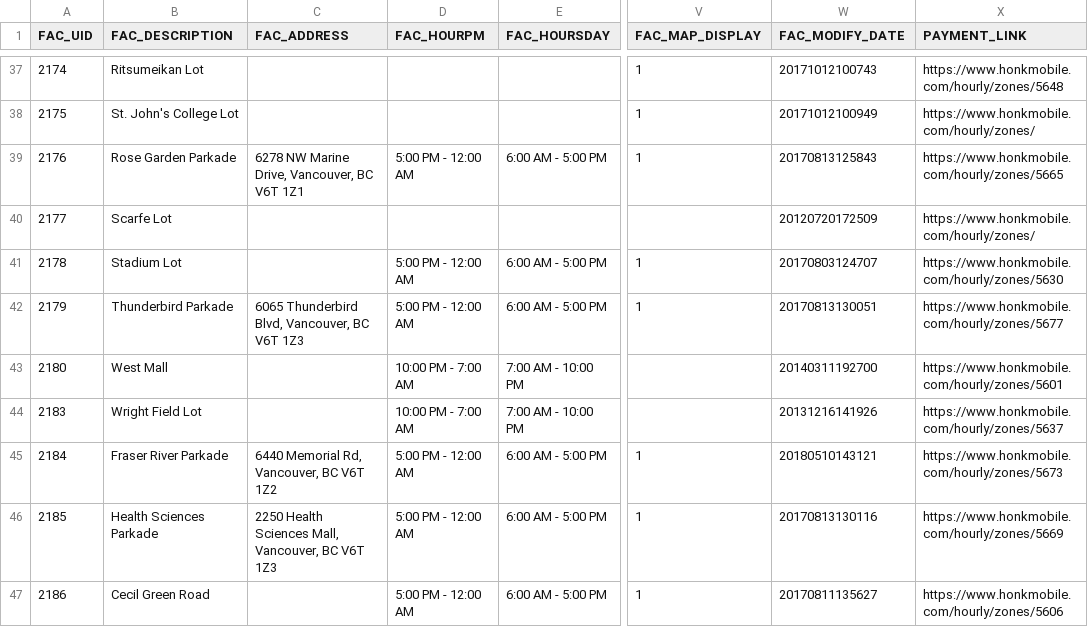
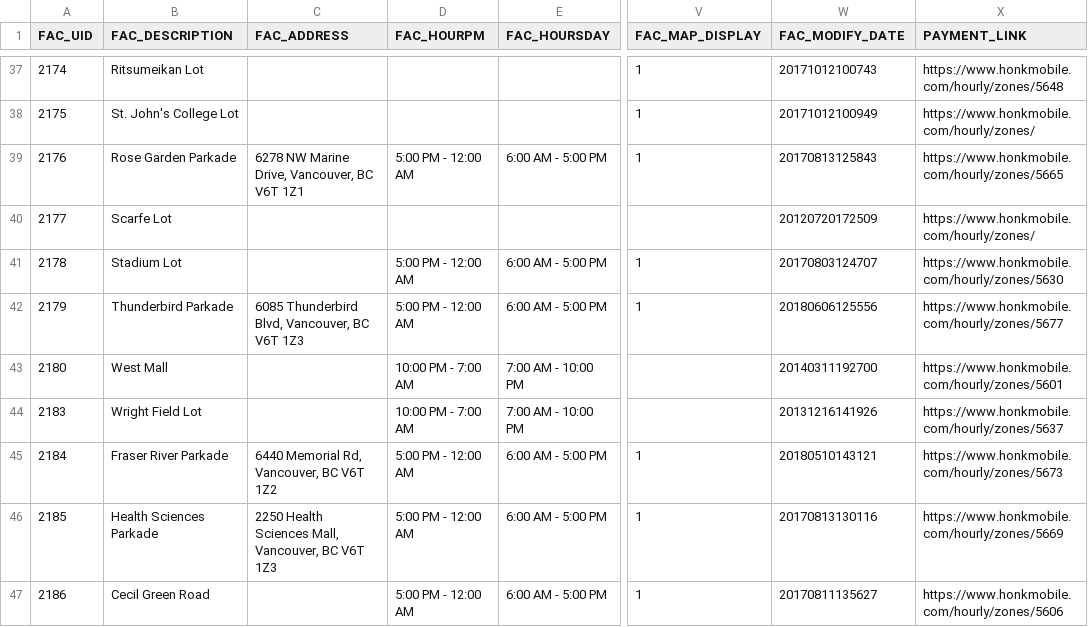
Before and after one commit to UBCGeodata/ubcv-parking, a CSV file: csv/ubcv_parking_facilities.csv, drawn as a sheet; only a part is shown, gaps mark what is left out; the diff names each change by its address in the sheet, - before the commit and + after, or states it on an @@ line.

Commit message:
data refresh

```diff
--- a/csv/ubcv_parking_facilities.csv
+++ b/csv/ubcv_parking_facilities.csv
-C42 (FAC_ADDRESS): 6065 Thunderbird Blvd, Vancouver, BC V6T 1Z3
+C42 (FAC_ADDRESS): 6085 Thunderbird Blvd, Vancouver, BC V6T 1Z3
-W42 (FAC_MODIFY_DATE): 20170813130051
+W42 (FAC_MODIFY_DATE): 20180606125556
```
Also changed, not shown: 2 other files.
